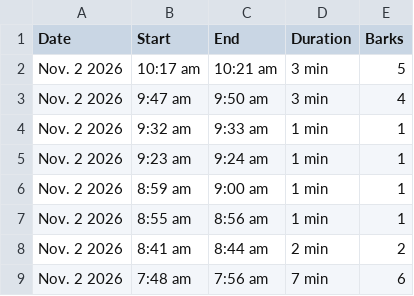
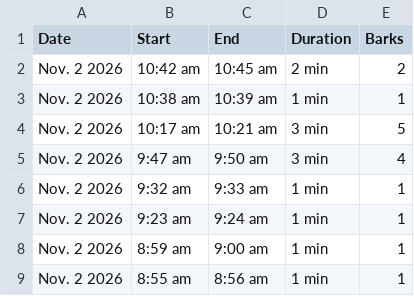
Before and after one commit to lukedav/bark-diary, a CSV file: bark-diary.csv, drawn as a sheet; only a part is shown; the shorter side is filled out with more unchanged rows.

Commit message:
Update bark diary (1287 episodes)

```diff
--- a/bark-diary.csv
+++ b/bark-diary.csv
@@ -1,2 +1,4 @@
 Date,Start,End,Duration,Barks
+Nov. 2 2026,10:42 am,10:45 am,2 min,2
+Nov. 2 2026,10:38 am,10:39 am,1 min,1
 Nov. 2 2026,10:17 am,10:21 am,3 min,5
```
